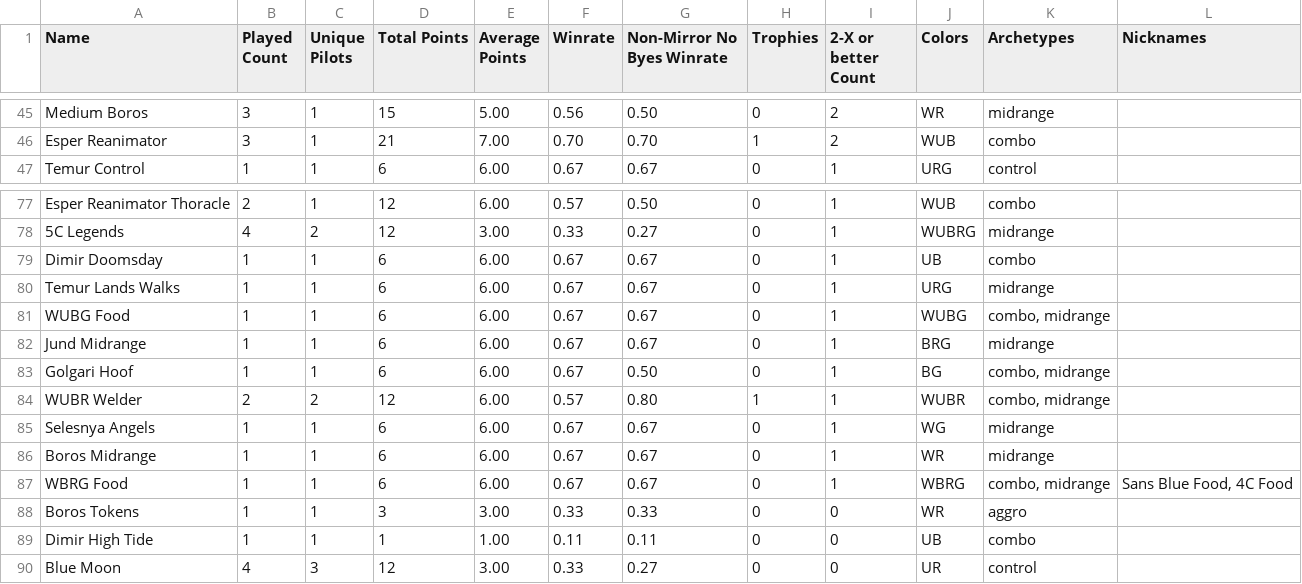
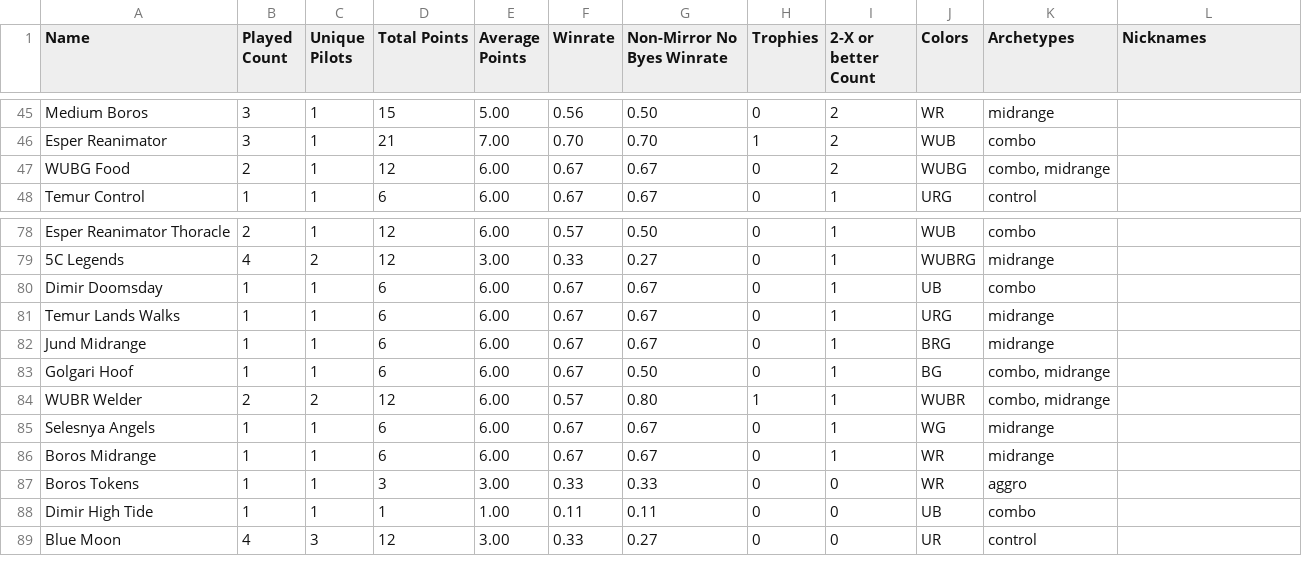
Before and after one commit to kvnchen/canlander, a CSV file: decks.csv, drawn as a sheet; only a part is shown, gaps mark what is left out.

```diff
--- a/decks.csv
+++ b/decks.csv
@@ -46,2 +46,3 @@ Medium Boros, 3, 1, 15, 5.00, 0.56, 0.50, 0, 2, WR, "midrange", ""
 Esper Reanimator, 3, 1, 21, 7.00, 0.70, 0.70, 1, 2, WUB, "combo", ""
+WUBG Food, 2, 1, 12, 6.00, 0.67, 0.67, 0, 2, WUBG, "combo, midrange", ""
 Temur Control, 1, 1, 6, 6.00, 0.67, 0.67, 0, 1, URG, "control", ""
@@ -80,3 +81,2 @@ Dimir Doomsday, 1, 1, 6, 6.00, 0.67, 0.67, 0, 1, UB, "combo", ""
 Temur Lands Walks, 1, 1, 6, 6.00, 0.67, 0.67, 0, 1, URG, "midrange", ""
-WUBG Food, 1, 1, 6, 6.00, 0.67, 0.67, 0, 1, WUBG, "combo, midrange", ""
 Jund Midrange, 1, 1, 6, 6.00, 0.67, 0.67, 0, 1, BRG, "midrange", ""
@@ -86,3 +86,2 @@ Selesnya Angels, 1, 1, 6, 6.00, 0.67, 0.67, 0, 1, WG, "midrange", ""
 Boros Midrange, 1, 1, 6, 6.00, 0.67, 0.67, 0, 1, WR, "midrange", ""
-WBRG Food, 1, 1, 6, 6.00, 0.67, 0.67, 0, 1, WBRG, "combo, midrange", "Sans Blue Food, 4C Food"
 Boros Tokens, 1, 1, 3, 3.00, 0.33, 0.33, 0, 0, WR, "aggro", ""
```
Also changed, not shown: archetypes.csv, colors.csv, 4 other files.
